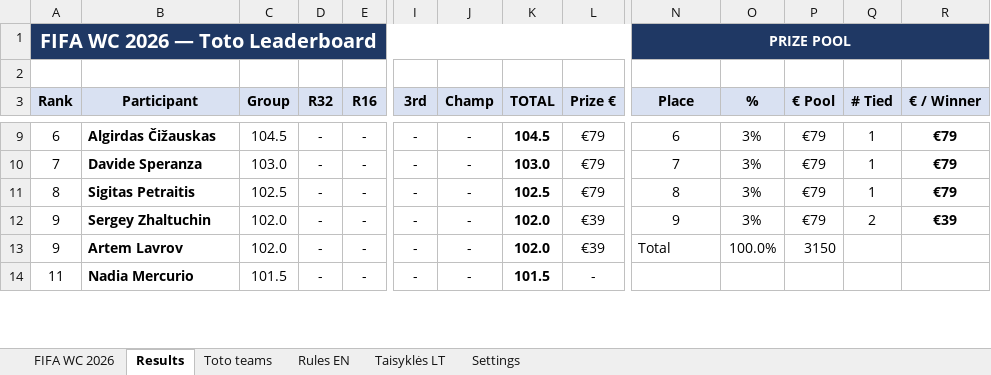
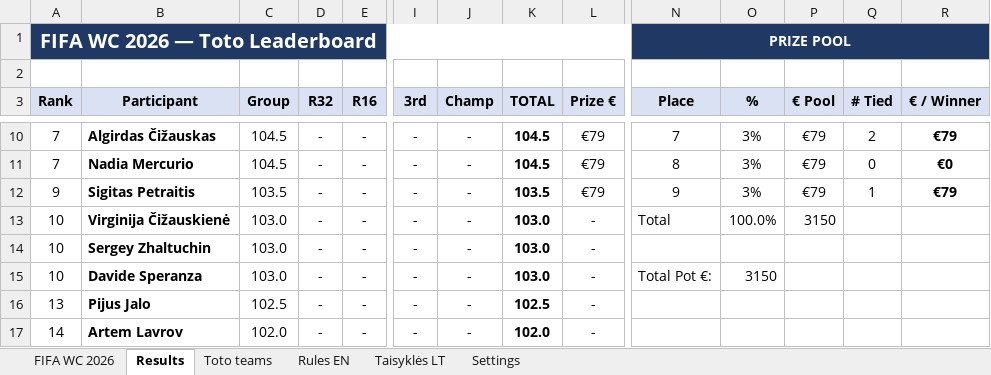
Before and after one commit to chakarti1976/WC2026-TOTO-, an Excel workbook: WC 2026 Toto - Participants list.xlsx, sheet Results, drawn as a sheet; only a part is shown, gaps mark what is left out; values as stored, in another font and other column widths than the file's, no borders; removed rows and columns are numbered as before the commit, all else as after; rows hold the shown columns only; the diff covers the shown part only; the diff names each change by its address in the sheet, - before the commit and + after, or states it on an @@ line.

```diff
--- a/WC 2026 Toto - Participants list.xlsx (sheet Results)
+++ b/WC 2026 Toto - Participants list.xlsx (sheet Results)
-A10 (Rank): 6
+A10 (Rank): 7
-N10 (Place): 6
+N10 (Place): 7
-Q10 (# Tied): 1
+Q10 (# Tied): 2
-B11 (Participant): Davide Speranza
+B11 (Participant): Nadia Mercurio
-C11 (Group): 103.0
+C11 (Group): 104.5
-K11 (TOTAL): 103.0
+K11 (TOTAL): 104.5
-N11 (Place): 7
+N11 (Place): 8
-Q11 (# Tied): 1
+Q11 (# Tied): 0
-R11 (€ / Winner): €79
+R11 (€ / Winner): €0
-A12 (Rank): 8
+A12 (Rank): 9
-C12 (Group): 102.5
+C12 (Group): 103.5
-K12 (TOTAL): 102.5
+K12 (TOTAL): 103.5
-N12 (Place): 8
+N12 (Place): 9
+row 13: 10 | Virginija Čižauskienė | 103.0 | - | - | - | - | 103.0 | - | Total | 100.0% | 3150
-A14 (Rank): 9
+A14 (Rank): 10
-C14 (Group): 102.0
+C14 (Group): 103.0
-K14 (TOTAL): 102.0
+K14 (TOTAL): 103.0
-L14 (Prize €): €39
+L14 (Prize €): -
-N14 (Place): 9
+N14 (Place): (empty)
-O14 (%): 3%
+O14 (%): (empty)
-P14 (€ Pool): €79
+P14 (€ Pool): (empty)
-Q14 (# Tied): 2
+Q14 (# Tied): (empty)
-R14 (€ / Winner): €39
+R14 (€ / Winner): (empty)
+row 15: 10 | Davide Speranza | 103.0 | - | - | - | - | 103.0 | - | Total Pot €: | 3150
+row 16: 13 | Pijus Jalo | 102.5 | - | - | - | - | 102.5 | -
-A17 (Rank): 9
+A17 (Rank): 14
-L17 (Prize €): €39
+L17 (Prize €): -
-N17 (Place): Total
+N17 (Place): (empty)
-O17 (%): 100.0%
+O17 (%): (empty)
-P17 (€ Pool): 3150
+P17 (€ Pool): (empty)
-row 14: 11 | Nadia Mercurio | 101.5 | - | - | - | - | 101.5 | -
```
Also changed, not shown: 23 added rows, 25 removed rows and 148 edited cells elsewhere in this sheet, sheet Toto teams, sheet FIFA WC 2026, formulas that keep their value, hidden cells.
